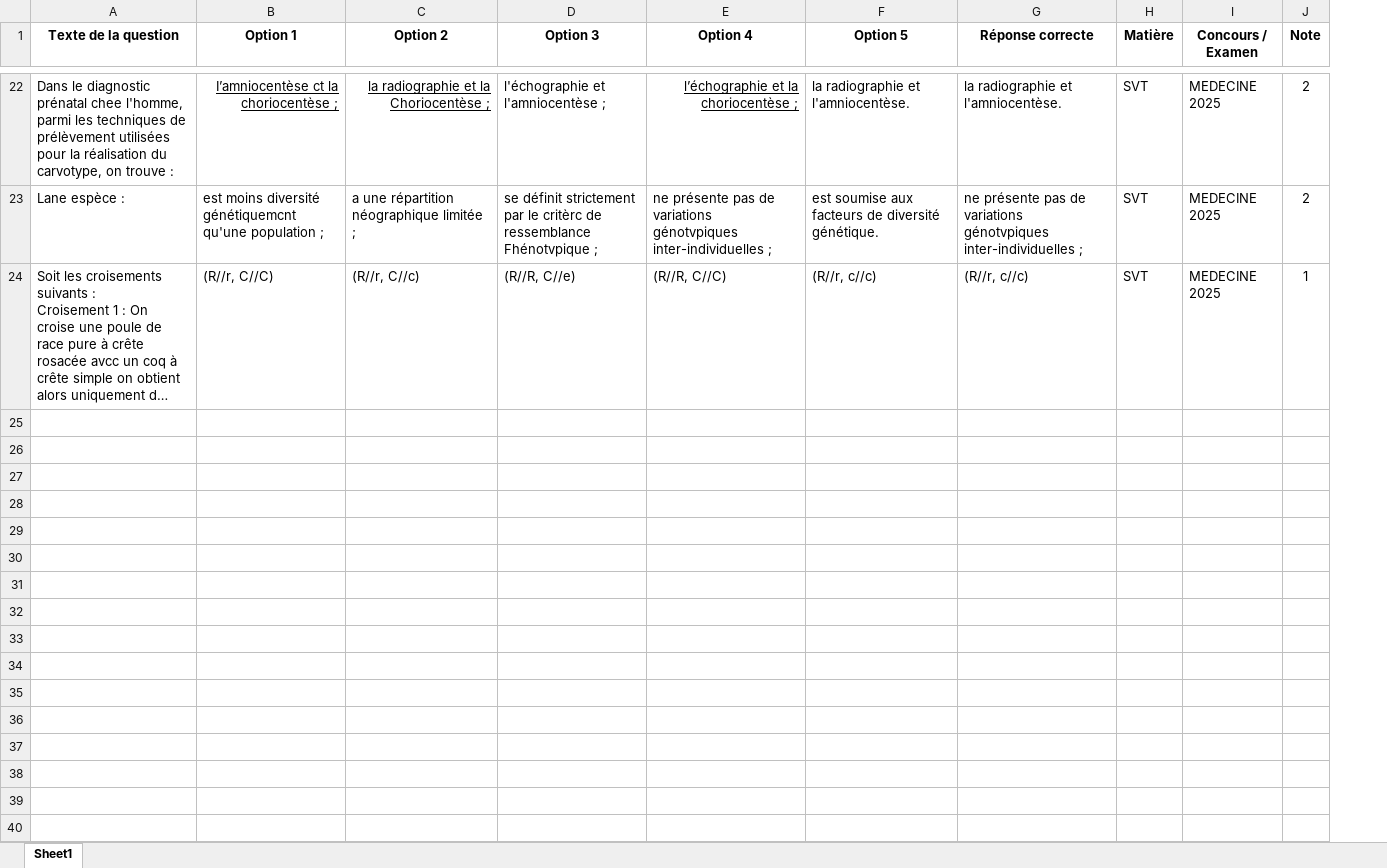
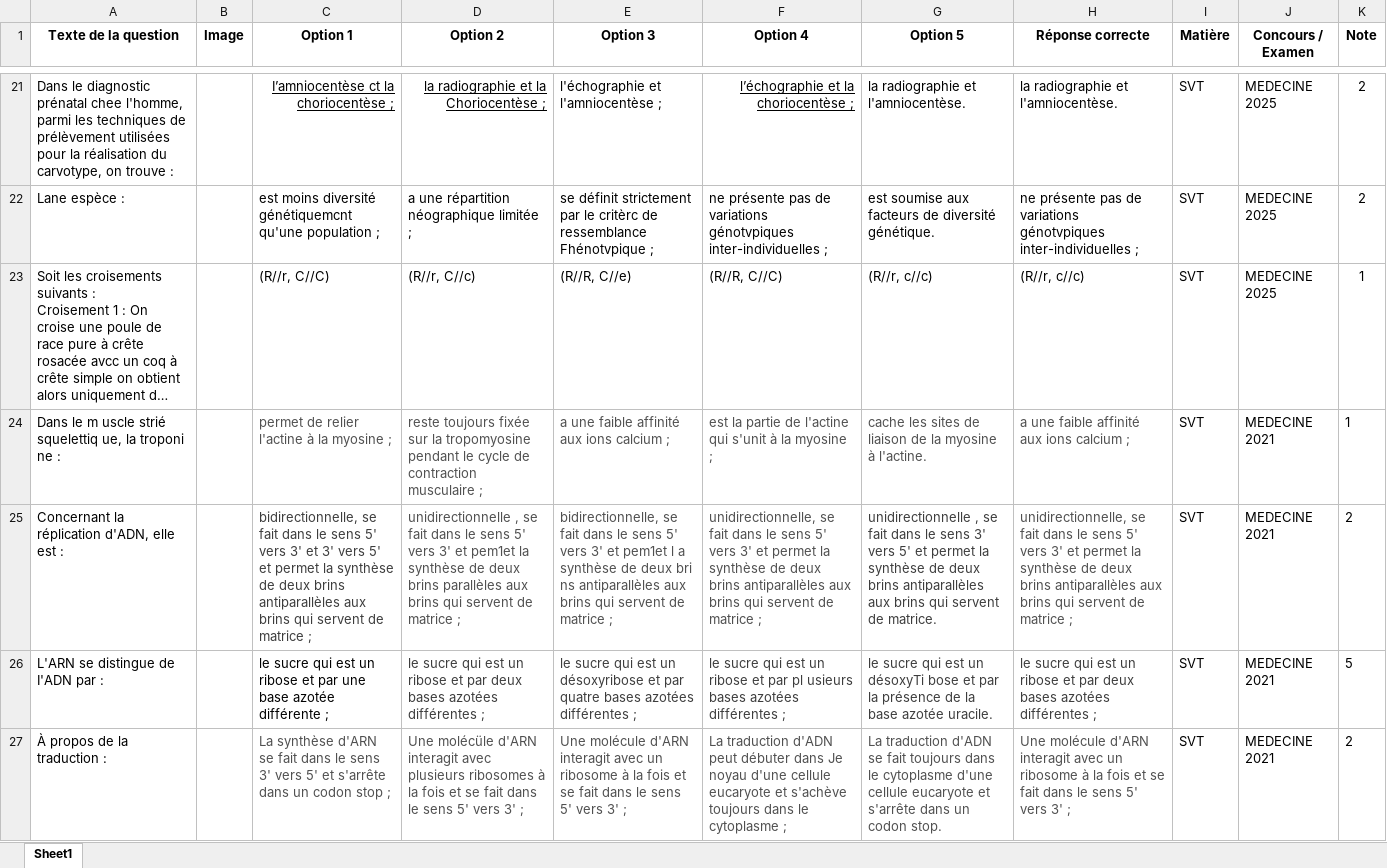
Before and after one commit to moulaycherif/MED-CONTEST, an Excel workbook: Template_Questions.xlsx, sheet Sheet1, drawn as a sheet; only a part is shown, gaps mark what is left out; long unchanged cells end in …; values as stored, in another font and other column widths than the file's, no borders; the diff covers the shown part only; the diff names each change by its address in the sheet, - before the commit and + after, or states it on an @@ line.

```diff
--- a/Template_Questions.xlsx (sheet Sheet1)
+++ b/Template_Questions.xlsx (sheet Sheet1)
+column B (Image), empty
+row 24: Dans le m uscle strié squelettiq ue, la troponi ne : |  | permet de relier l'actine à la myosine ; | reste toujours fixée sur la tropomyosine pendant le cycle de contraction musculaire ; | a une faible affinité aux ions calcium ; | est la partie de l'actine qui s'unit à la myosine ; | cache les sites de liaison de la myosine à l'actine. | a une faible affinité aux ions calcium ; | SVT | MEDECINE 2021 | 1
+row 25: Concernant la réplication d'ADN, elle est : |  | bidirectionnelle, se fait dans le sens 5' vers 3' et 3' vers 5' et permet la synthèse de deux brins antiparallèles aux brins qui servent de matrice ; | unidirectionnelle , se fait dans le sens 5' vers 3' et pem1et la synthèse de deux brins parallèles aux brins qui servent de matrice ; | bidirectionnelle, se fait dans le sens 5' vers 3' et pem1et l a synthèse de deux bri ns antiparallèles aux brins qui servent de matrice ; | unidirectionnelle, se fait dans le sens 5' vers 3' et permet la synthèse de deux brins antiparallèles aux brins qui servent de matrice ; | unidirectionnelle , se fait dans le sens 3' vers 5' et permet la synthèse de deux brins antiparallèles aux brins qui servent de matrice. | unidirectionnelle, se fait dans le sens 5' vers 3' et permet la synthèse de deux brins antiparallèles aux brins qui servent de matrice ; | SVT | MEDECINE 2021 | 2
+row 26: L'ARN se distingue de I'ADN par : |  | le sucre qui est un ribose et par une base azotée différente ; | le sucre qui est un ribose et par deux bases azotées différentes ; | le sucre qui est un désoxyribose et par quatre bases azotées différentes ; | le sucre qui est un ribose et par pl usieurs bases azotées différentes ; | le sucre qui est un désoxyTi bose et par la présence de la base azotée uracile. | le sucre qui est un ribose et par deux bases azotées différentes ; | SVT | MEDECINE 2021 | 5
+row 27: À propos de la traduction : |  | La synthèse d'ARN se fait dans le sens 3' vers 5' et s'arrête dans un codon stop ; | Une molécüle d'ARN interagit avec plusieurs ribosomes à la fois et se fait dans le sens 5' vers 3' ; | Une molécule d'ARN interagit avec un ribosome à la fois et se fait dans le sens 5' vers 3' ; | La traduction d'ADN peut débuter dans Je noyau d'une cellule eucaryote et s'achève toujours dans le cytoplasme ; | La traduction d'ADN se fait toujours dans le cytoplasme d'une cellule eucaryote et s'arrête dans un codon stop. | Une molécule d'ARN interagit avec un ribosome à la fois et se fait dans le sens 5' vers 3' ; | SVT | MEDECINE 2021 | 2
```
Also changed, not shown: 13 added rows and 2 removed rows elsewhere in this sheet, 1 other file.
